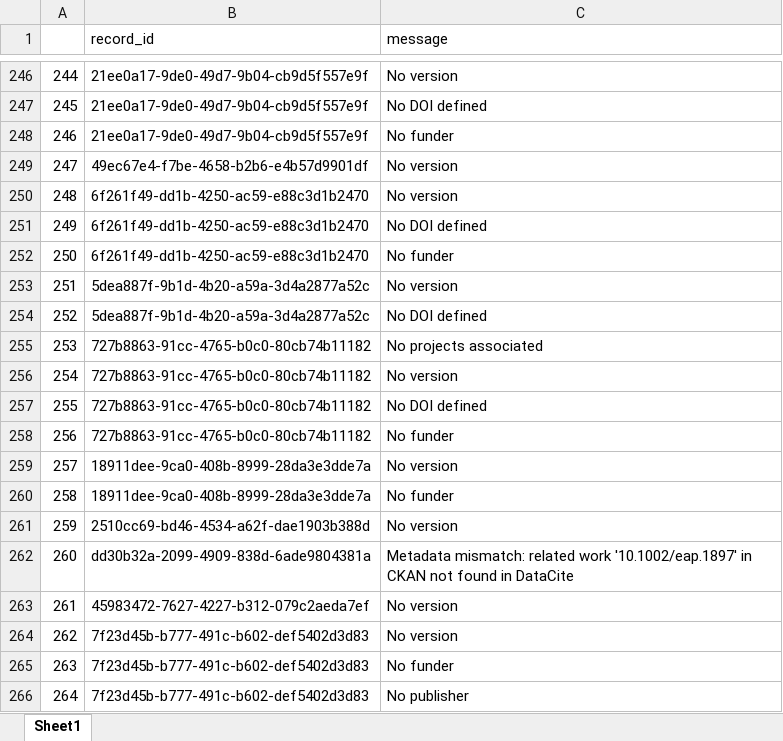
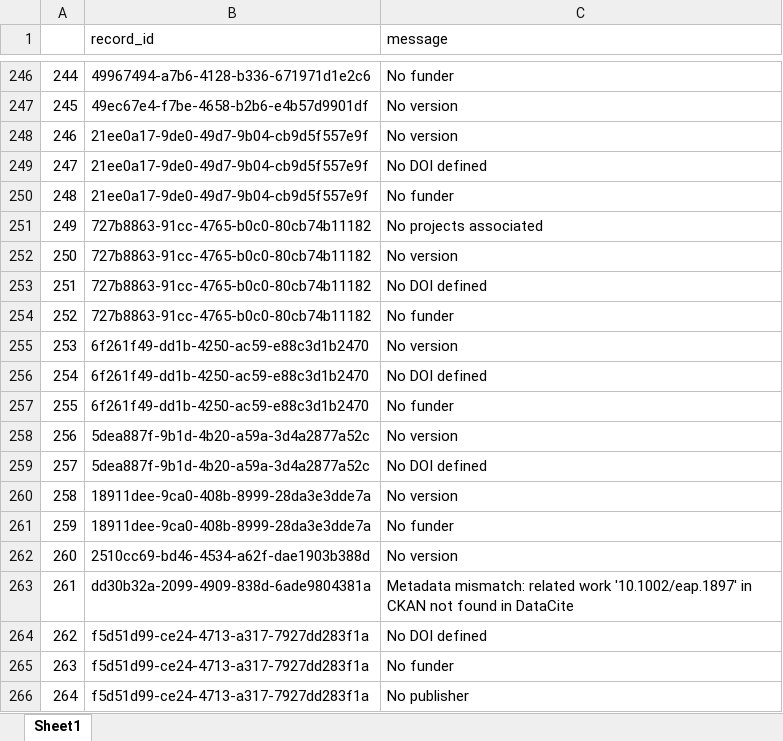
Before and after one commit to HakaiInstitute/hakai-ckan-records-checks, an Excel workbook: docs/issues_list.xlsx, sheet Sheet1, drawn as a sheet; only a part is shown, gaps mark what is left out; values as stored, in another font and other column widths than the file's, no borders; the diff covers the shown part only; the diff names each change by its address in the sheet, - before the commit and + after, or states it on an @@ line.

```diff
--- a/docs/issues_list.xlsx (sheet Sheet1)
+++ b/docs/issues_list.xlsx (sheet Sheet1)
-B246 (record_id): 21ee0a17-9de0-49d7-9b04-cb9d5f557e9f
+B246 (record_id): 49967494-a7b6-4128-b336-671971d1e2c6
-C246 (message): No version
+C246 (message): No funder
-B247 (record_id): 21ee0a17-9de0-49d7-9b04-cb9d5f557e9f
+B247 (record_id): 49ec67e4-f7be-4658-b2b6-e4b57d9901df
-C247 (message): No DOI defined
+C247 (message): No version
-C248 (message): No funder
+C248 (message): No version
-B249 (record_id): 49ec67e4-f7be-4658-b2b6-e4b57d9901df
+B249 (record_id): 21ee0a17-9de0-49d7-9b04-cb9d5f557e9f
-C249 (message): No version
+C249 (message): No DOI defined
-B250 (record_id): 6f261f49-dd1b-4250-ac59-e88c3d1b2470
+B250 (record_id): 21ee0a17-9de0-49d7-9b04-cb9d5f557e9f
-C250 (message): No version
+C250 (message): No funder
-B251:B252 (record_id): 6f261f49-dd1b-4250-ac59-e88c3d1b2470
+B251:B252 (record_id): 727b8863-91cc-4765-b0c0-80cb74b11182
-C251 (message): No DOI defined
+C251 (message): No projects associated
-C252 (message): No funder
+C252 (message): No version
-B253:B254 (record_id): 5dea887f-9b1d-4b20-a59a-3d4a2877a52c
+B253:B254 (record_id): 727b8863-91cc-4765-b0c0-80cb74b11182
-C253 (message): No version
+C253 (message): No DOI defined
-C254 (message): No DOI defined
+C254 (message): No funder
-B255:B257 (record_id): 727b8863-91cc-4765-b0c0-80cb74b11182
+B255:B257 (record_id): 6f261f49-dd1b-4250-ac59-e88c3d1b2470
-C255 (message): No projects associated
+C255 (message): No version
-C256 (message): No version
+C256 (message): No DOI defined
-C257 (message): No DOI defined
+C257 (message): No funder
-B258 (record_id): 727b8863-91cc-4765-b0c0-80cb74b11182
+B258 (record_id): 5dea887f-9b1d-4b20-a59a-3d4a2877a52c
-C258 (message): No funder
+C258 (message): No version
-B259 (record_id): 18911dee-9ca0-408b-8999-28da3e3dde7a
+B259 (record_id): 5dea887f-9b1d-4b20-a59a-3d4a2877a52c
-C259 (message): No version
+C259 (message): No DOI defined
-C260 (message): No funder
+C260 (message): No version
-B261 (record_id): 2510cc69-bd46-4534-a62f-dae1903b388d
+B261 (record_id): 18911dee-9ca0-408b-8999-28da3e3dde7a
-C261 (message): No version
+C261 (message): No funder
-B262 (record_id): dd30b32a-2099-4909-838d-6ade9804381a
+B262 (record_id): 2510cc69-bd46-4534-a62f-dae1903b388d
-C262 (message): Metadata mismatch: related work '10.1002/eap.1897' in CKAN not found in DataCite
+C262 (message): No version
-B263 (record_id): 45983472-7627-4227-b312-079c2aeda7ef
+B263 (record_id): dd30b32a-2099-4909-838d-6ade9804381a
-C263 (message): No version
+C263 (message): Metadata mismatch: related work '10.1002/eap.1897' in CKAN not found in DataCite
-B264:B266 (record_id): 7f23d45b-b777-491c-b602-def5402d3d83
+B264:B266 (record_id): f5d51d99-ce24-4713-a317-7927dd283f1a
-C264 (message): No version
+C264 (message): No DOI defined
```
Also changed, not shown: 484 edited cells elsewhere in this sheet, docs/catalog_summary.xlsx, 15 other files.
